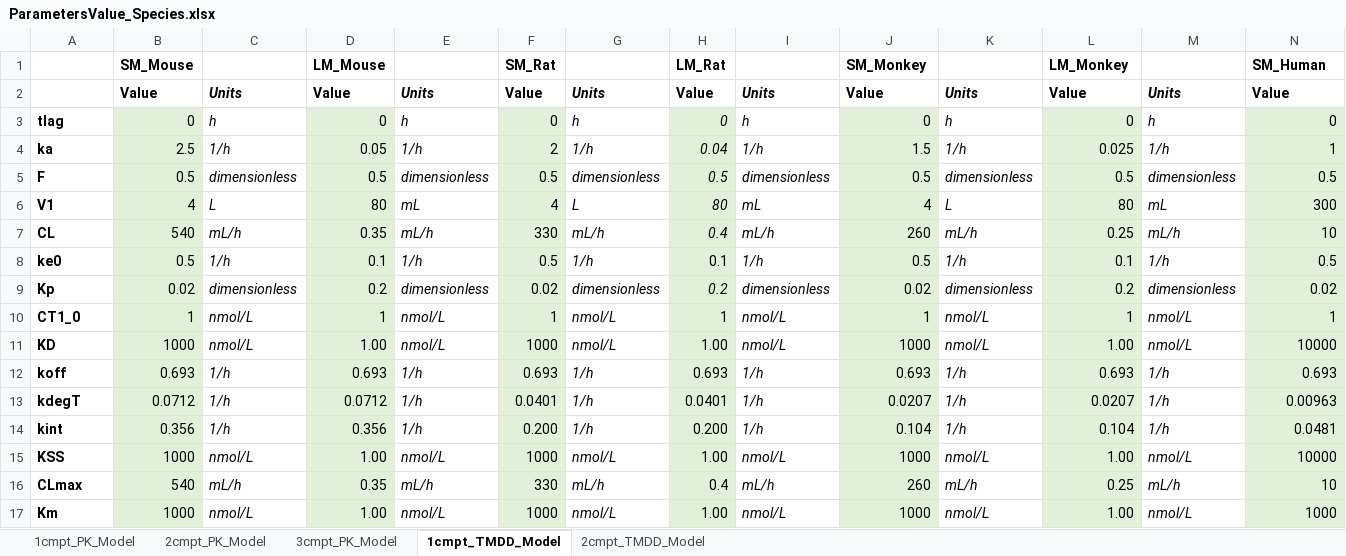
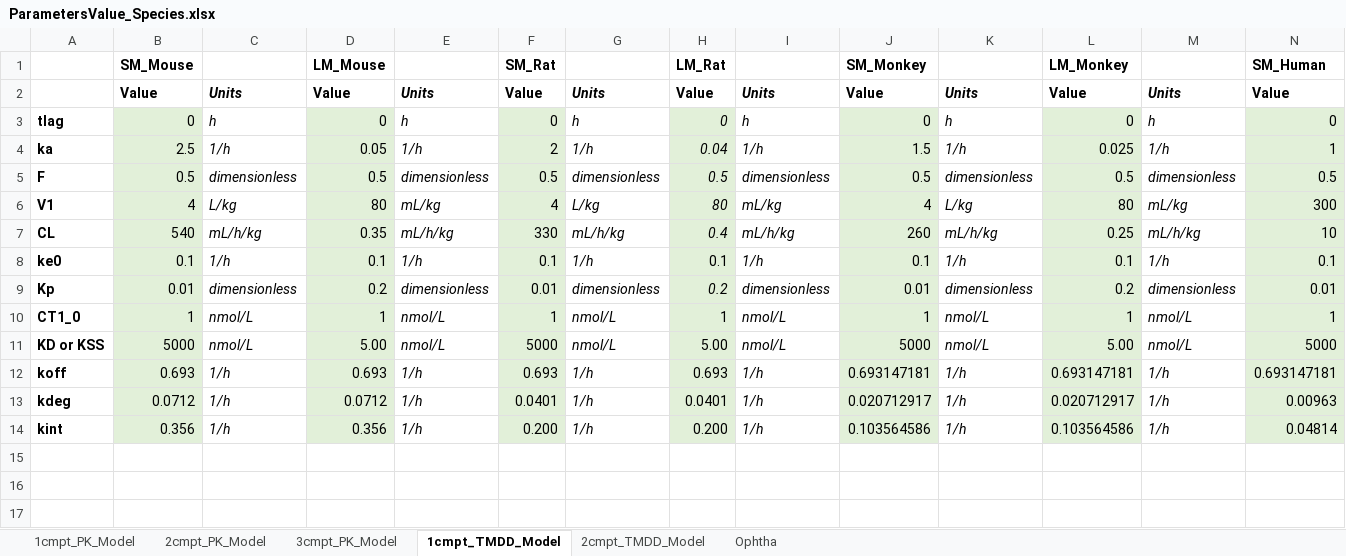
Before and after one commit to pkpdapp-team/pkpdapp, an Excel workbook: pkpdapp/pkpdapp/migrations/models/ParametersValue_Species.xlsx, sheet 1cmpt_TMDD_Model, drawn as a sheet; only a part is shown; values as stored, in another font and other column widths than the file's, no borders; removed rows and columns are numbered as before the commit, all else as after; rows hold the shown columns only; the diff names each change by its address in the sheet, - before the commit and + after, or states it on an @@ line.

Commit message:
feat: add ophtha default params (#933)

```diff
--- a/pkpdapp/pkpdapp/migrations/models/ParametersValue_Species.xlsx (sheet 1cmpt_TMDD_Model)
+++ b/pkpdapp/pkpdapp/migrations/models/ParametersValue_Species.xlsx (sheet 1cmpt_TMDD_Model)
+sheet tab: Ophtha
-C6: L
+C6: L/kg
-E6: mL
+E6: mL/kg
-G6: L
+G6: L/kg
-I6: mL
+I6: mL/kg
-K6: L
+K6: L/kg
-M6: mL
+M6: mL/kg
-C7: mL/h
+C7: mL/h/kg
-E7: mL/h
+E7: mL/h/kg
-G7: mL/h
+G7: mL/h/kg
-I7: mL/h
+I7: mL/h/kg
-K7: mL/h
+K7: mL/h/kg
-M7: mL/h
+M7: mL/h/kg
-B8: 0.5
+B8: 0.1
-F8: 0.5
+F8: 0.1
-J8: 0.5
+J8: 0.1
-N8: 0.5
+N8: 0.1
-B9: 0.02
+B9: 0.01
-F9: 0.02
+F9: 0.01
-J9: 0.02
+J9: 0.01
-N9: 0.02
+N9: 0.01
-row 11: KD | 1000 | nmol/L | 1.00 | nmol/L | 1000 | nmol/L | 1.00 | nmol/L | 1000 | nmol/L | 1.00 | nmol/L | 10000
+row 11: KD or KSS | 5000 | nmol/L | 5.00 | nmol/L | 5000 | nmol/L | 5.00 | nmol/L | 5000 | nmol/L | 5.00 | nmol/L | 5000
-J12: 0.693
+J12: 0.693147181
-L12: 0.693
+L12: 0.693147181
-N12: 0.693
+N12: 0.693147181
-A13: kdegT
+A13: kdeg
-J13: 0.0207
+J13: 0.020712917
-L13: 0.0207
+L13: 0.020712917
-J14: 0.104
+J14: 0.103564586
-L14: 0.104
+L14: 0.103564586
-N14: 0.0481
+N14: 0.04814
-row 15: KSS | 1000 | nmol/L | 1.00 | nmol/L | 1000 | nmol/L | 1.00 | nmol/L | 1000 | nmol/L | 1.00 | nmol/L | 10000
-row 16: CLmax | 540 | mL/h | 0.35 | mL/h | 330 | mL/h | 0.4 | mL/h | 260 | mL/h | 0.25 | mL/h | 10
-row 17: Km | 1000 | nmol/L | 1.00 | nmol/L | 1000 | nmol/L | 1.00 | nmol/L | 1000 | nmol/L | 1.00 | nmol/L | 1000
```
Also changed, not shown: sheet 2cmpt_TMDD_Model, sheet 3cmpt_PK_Model, sheet 2cmpt_PK_Model, sheet 1cmpt_PK_Model, 3 other files.
